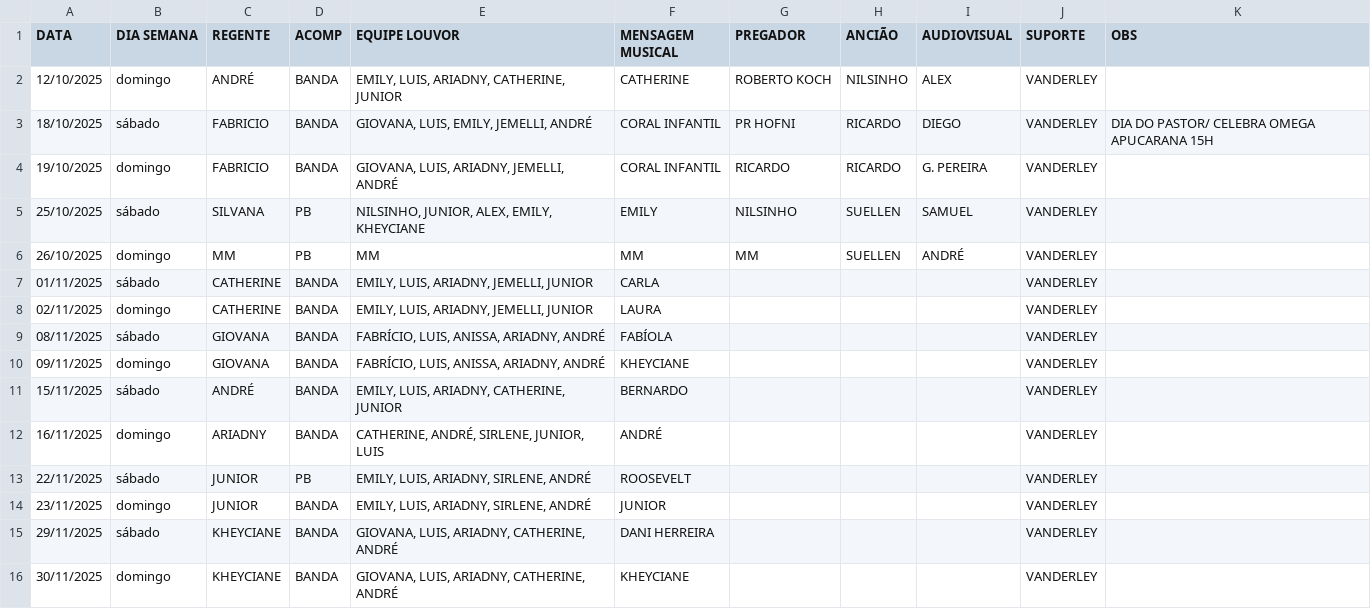
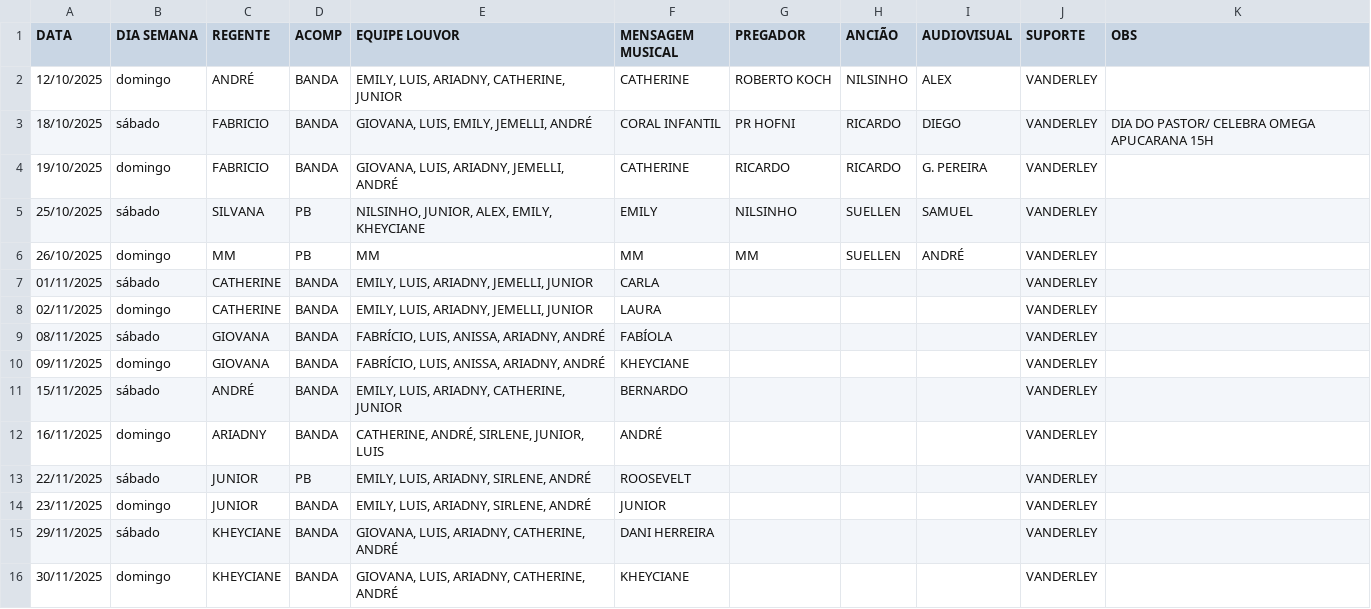
Before and after one commit to NatanBudny/EscalaMusica, a CSV file: docs/atual.csv, drawn as a sheet.

Commit message:
Update atual.csv

```diff
--- a/docs/atual.csv
+++ b/docs/atual.csv
@@ -3,3 +3,3 @@ DATA,DIA SEMANA,REGENTE,ACOMP,EQUIPE LOUVOR,MENSAGEM MUSICAL,PREGADOR,ANCIÃO,AU
 18/10/2025,sábado,FABRICIO,BANDA,"GIOVANA, LUIS, EMILY, JEMELLI, ANDRÉ","CORAL INFANTIL","PR HOFNI",RICARDO,DIEGO,VANDERLEY,"DIA DO PASTOR/ CELEBRA OMEGA APUCARANA 15H"
-19/10/2025,domingo,FABRICIO,BANDA,"GIOVANA, LUIS, ARIADNY, JEMELLI, ANDRÉ","CORAL INFANTIL",RICARDO,RICARDO,"G. PEREIRA",VANDERLEY,
+19/10/2025,domingo,FABRICIO,BANDA,"GIOVANA, LUIS, ARIADNY, JEMELLI, ANDRÉ","CATHERINE",RICARDO,RICARDO,"G. PEREIRA",VANDERLEY,
 25/10/2025,sábado,SILVANA,PB,"NILSINHO, JUNIOR, ALEX, EMILY, KHEYCIANE",EMILY,NILSINHO,SUELLEN,SAMUEL,VANDERLEY,
```
